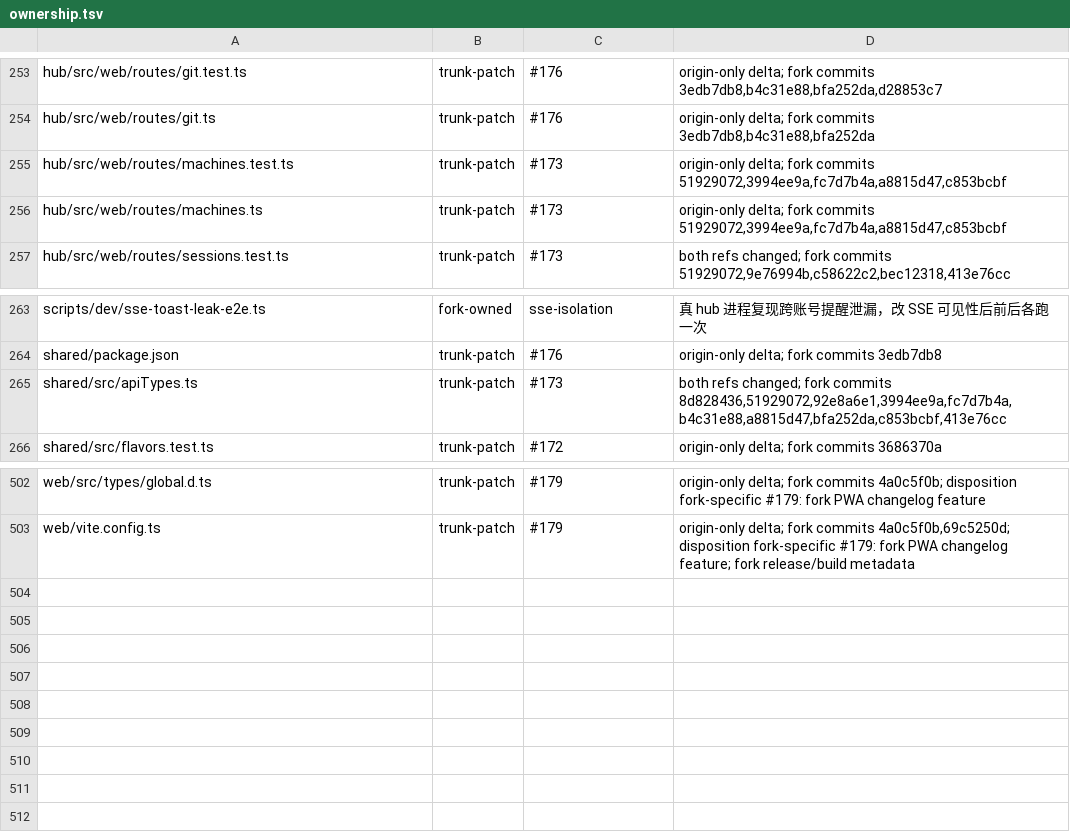
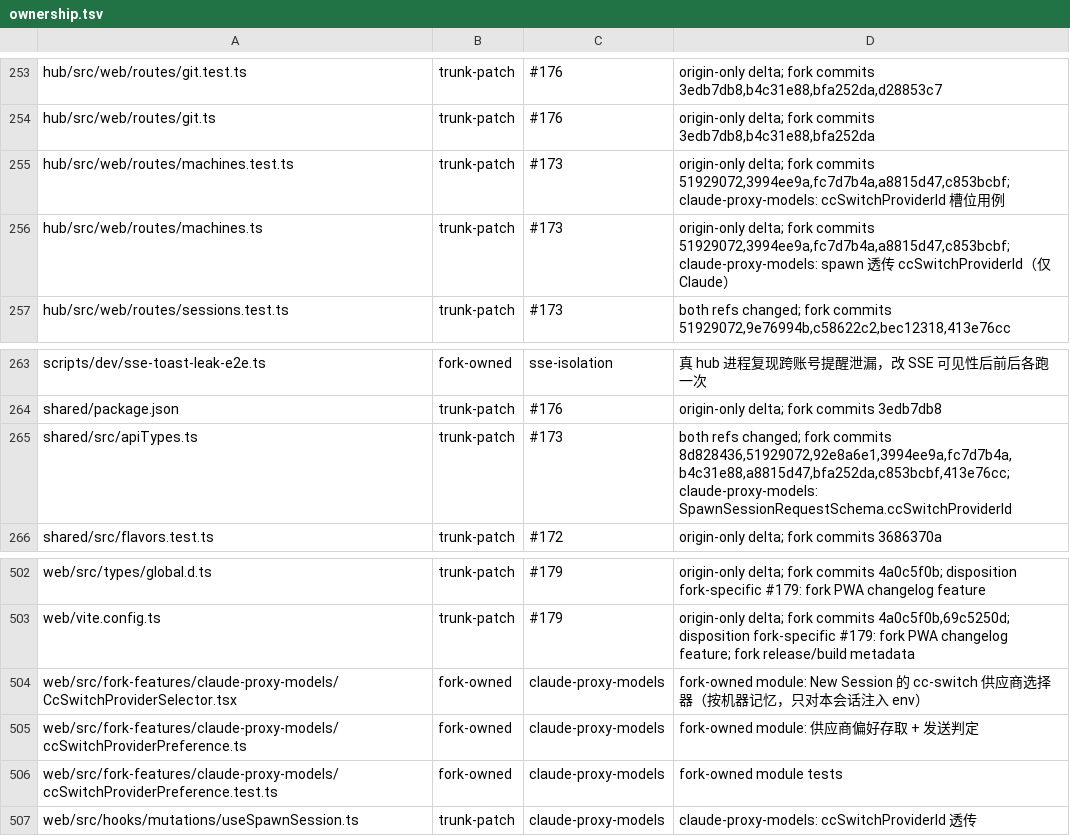
Before and after one commit to bobmcmxciv/hapi, a TSV file: fork-features/ownership.tsv, drawn as a sheet; only a part is shown, gaps mark what is left out.

```diff
--- a/fork-features/ownership.tsv
+++ b/fork-features/ownership.tsv
@@ -254,4 +254,4 @@ hub/src/web/routes/git.test.ts	trunk-patch	#176	origin-only delta; fork commits
 hub/src/web/routes/git.ts	trunk-patch	#176	origin-only delta; fork commits 3edb7db8,b4c31e88,bfa252da
-hub/src/web/routes/machines.test.ts	trunk-patch	#173	origin-only delta; fork commits 51929072,3994ee9a,fc7d7b4a,a8815d47,c853bcbf
-hub/src/web/routes/machines.ts	trunk-patch	#173	origin-only delta; fork commits 51929072,3994ee9a,fc7d7b4a,a8815d47,c853bcbf
+hub/src/web/routes/machines.test.ts	trunk-patch	#173	origin-only delta; fork commits 51929072,3994ee9a,fc7d7b4a,a8815d47,c853bcbf; claude-proxy-models: ccSwitchProviderId 槽位用例
+hub/src/web/routes/machines.ts	trunk-patch	#173	origin-only delta; fork commits 51929072,3994ee9a,fc7d7b4a,a8815d47,c853bcbf; claude-proxy-models: spawn 透传 ccSwitchProviderId（仅 Claude）
 hub/src/web/routes/sessions.test.ts	trunk-patch	#173	both refs changed; fork commits 51929072,9e76994b,c58622c2,bec12318,413e76cc
@@ -264,3 +264,3 @@ scripts/dev/sse-toast-leak-e2e.ts	fork-owned	sse-isolation	真 hub 进程复现
 shared/package.json	trunk-patch	#176	origin-only delta; fork commits 3edb7db8
-shared/src/apiTypes.ts	trunk-patch	#173	both refs changed; fork commits 8d828436,51929072,92e8a6e1,3994ee9a,fc7d7b4a,b4c31e88,a8815d47,bfa252da,c853bcbf,413e76cc
+shared/src/apiTypes.ts	trunk-patch	#173	both refs changed; fork commits 8d828436,51929072,92e8a6e1,3994ee9a,fc7d7b4a,b4c31e88,a8815d47,bfa252da,c853bcbf,413e76cc; claude-proxy-models: SpawnSessionRequestSchema.ccSwitchProviderId
 shared/src/flavors.test.ts	trunk-patch	#172	origin-only delta; fork commits 3686370a
@@ -503 +503,5 @@ web/src/types/global.d.ts	trunk-patch	#179	origin-only delta; fork commits 4a0c5
 web/vite.config.ts	trunk-patch	#179	origin-only delta; fork commits 4a0c5f0b,69c5250d; disposition fork-specific #179: fork PWA changelog feature; fork release/build metadata
+web/src/fork-features/claude-proxy-models/CcSwitchProviderSelector.tsx	fork-owned	claude-proxy-models	fork-owned module: New Session 的 cc-switch 供应商选择器（按机器记忆，只对本会话注入 env）
+web/src/fork-features/claude-proxy-models/ccSwitchProviderPreference.ts	fork-owned	claude-proxy-models	fork-owned module: 供应商偏好存取 + 发送判定
+web/src/fork-features/claude-proxy-models/ccSwitchProviderPreference.test.ts	fork-owned	claude-proxy-models	fork-owned module tests
+web/src/hooks/mutations/useSpawnSession.ts	trunk-patch	claude-proxy-models	claude-proxy-models: ccSwitchProviderId 透传
```
Also changed, not shown: 13 other files.
